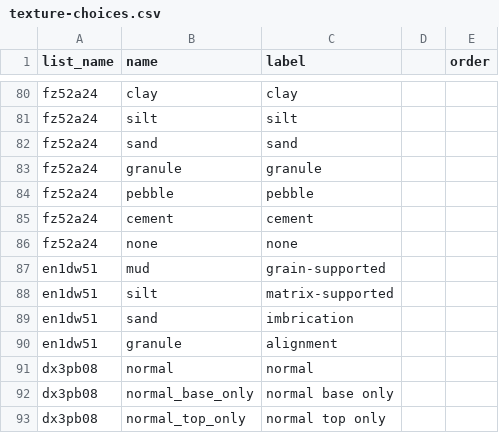
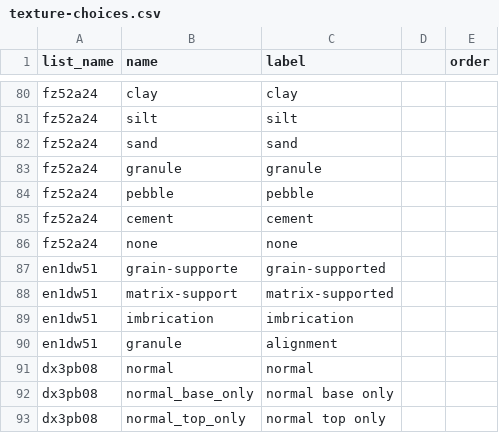
Before and after one commit to StraboSpot/strabo-mobile, a CSV file: www/app/data-models/sed/texture-choices.csv, drawn as a sheet; only a part is shown, gaps mark what is left out.

Commit message:
Sed: Texture form fix

```diff
--- a/www/app/data-models/sed/texture-choices.csv
+++ b/www/app/data-models/sed/texture-choices.csv
@@ -86,5 +86,5 @@ fz52a24,cement,cement,,
 fz52a24,none,none,,
-en1dw51,mud,grain-supported,,
-en1dw51,silt,matrix-supported,,
-en1dw51,sand,imbrication,,
+en1dw51,grain-supporte,grain-supported,,
+en1dw51,matrix-support,matrix-supported,,
+en1dw51,imbrication,imbrication,,
 en1dw51,granule,alignment,,
```
Also changed, not shown: www/app/data-models/sed/texture-survey.csv.
